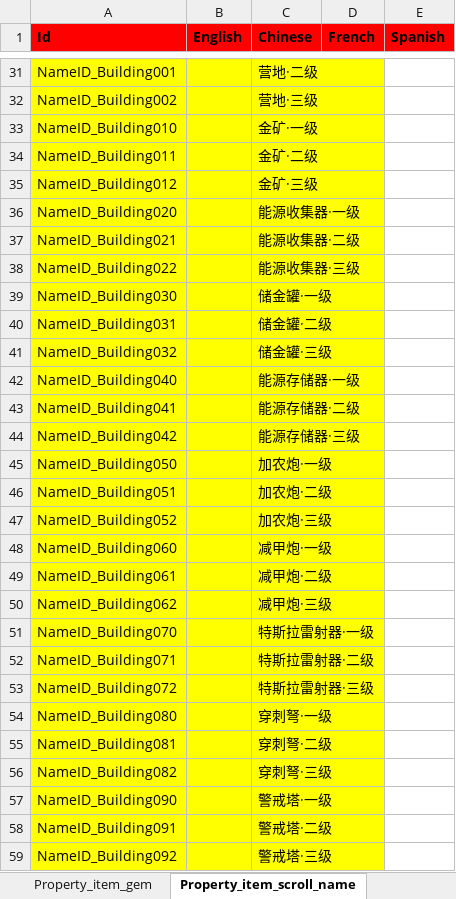
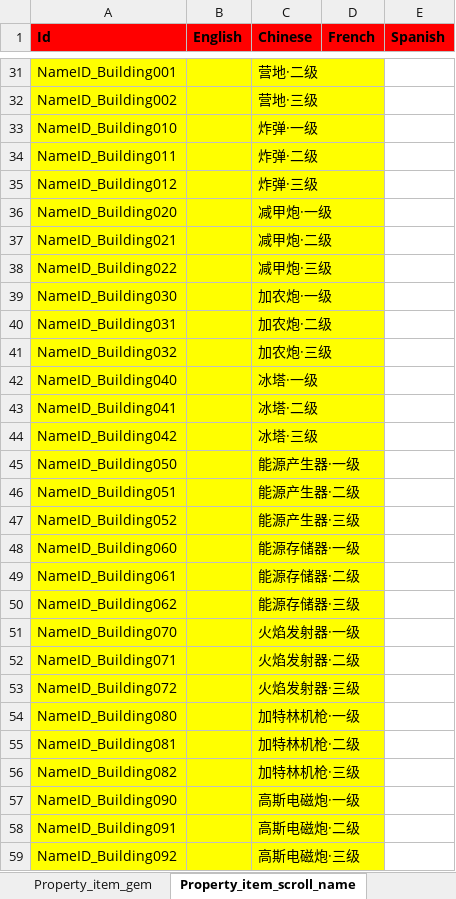
Before and after one commit to hu-81/NoahGameFramee, an Excel workbook: _Out/NFDataCfg/Excel/Language.xlsx, sheet Property_item_scroll_name, drawn as a sheet; only a part is shown, gaps mark what is left out; values as stored, in another font and other column widths than the file's, no borders; the diff covers the shown part only; the diff names each change by its address in the sheet, - before the commit and + after, or states it on an @@ line.

```diff
--- a/_Out/NFDataCfg/Excel/Language.xlsx (sheet Property_item_scroll_name)
+++ b/_Out/NFDataCfg/Excel/Language.xlsx (sheet Property_item_scroll_name)
-C33 (Chinese): 金矿·一级
+C33 (Chinese): 炸弹·一级
-C34 (Chinese): 金矿·二级
+C34 (Chinese): 炸弹·二级
-C35 (Chinese): 金矿·三级
+C35 (Chinese): 炸弹·三级
-C36 (Chinese): 能源收集器·一级
+C36 (Chinese): 减甲炮·一级
-C37 (Chinese): 能源收集器·二级
+C37 (Chinese): 减甲炮·二级
-C38 (Chinese): 能源收集器·三级
+C38 (Chinese): 减甲炮·三级
-C39 (Chinese): 储金罐·一级
+C39 (Chinese): 加农炮·一级
-C40 (Chinese): 储金罐·二级
+C40 (Chinese): 加农炮·二级
-C41 (Chinese): 储金罐·三级
+C41 (Chinese): 加农炮·三级
-C42 (Chinese): 能源存储器·一级
+C42 (Chinese): 冰塔·一级
-C43 (Chinese): 能源存储器·二级
+C43 (Chinese): 冰塔·二级
-C44 (Chinese): 能源存储器·三级
+C44 (Chinese): 冰塔·三级
-C45 (Chinese): 加农炮·一级
+C45 (Chinese): 能源产生器·一级
-C46 (Chinese): 加农炮·二级
+C46 (Chinese): 能源产生器·二级
-C47 (Chinese): 加农炮·三级
+C47 (Chinese): 能源产生器·三级
-C48 (Chinese): 减甲炮·一级
+C48 (Chinese): 能源存储器·一级
-C49 (Chinese): 减甲炮·二级
+C49 (Chinese): 能源存储器·二级
-C50 (Chinese): 减甲炮·三级
+C50 (Chinese): 能源存储器·三级
-C51 (Chinese): 特斯拉雷射器·一级
+C51 (Chinese): 火焰发射器·一级
-C52 (Chinese): 特斯拉雷射器·二级
+C52 (Chinese): 火焰发射器·二级
-C53 (Chinese): 特斯拉雷射器·三级
+C53 (Chinese): 火焰发射器·三级
-C54 (Chinese): 穿刺弩·一级
+C54 (Chinese): 加特林机枪·一级
-C55 (Chinese): 穿刺弩·二级
+C55 (Chinese): 加特林机枪·二级
-C56 (Chinese): 穿刺弩·三级
+C56 (Chinese): 加特林机枪·三级
-C57 (Chinese): 警戒塔·一级
+C57 (Chinese): 高斯电磁炮·一级
-C58 (Chinese): 警戒塔·二级
+C58 (Chinese): 高斯电磁炮·二级
-C59 (Chinese): 警戒塔·三级
+C59 (Chinese): 高斯电磁炮·三级
```
Also changed, not shown: 6 added rows and 27 edited cells elsewhere in this sheet, sheet Property_item_scroll_desc, _Out/NFDataCfg/Excel/Item.xlsx, _Out/NFDataCfg/Excel/NPC.xlsx.
